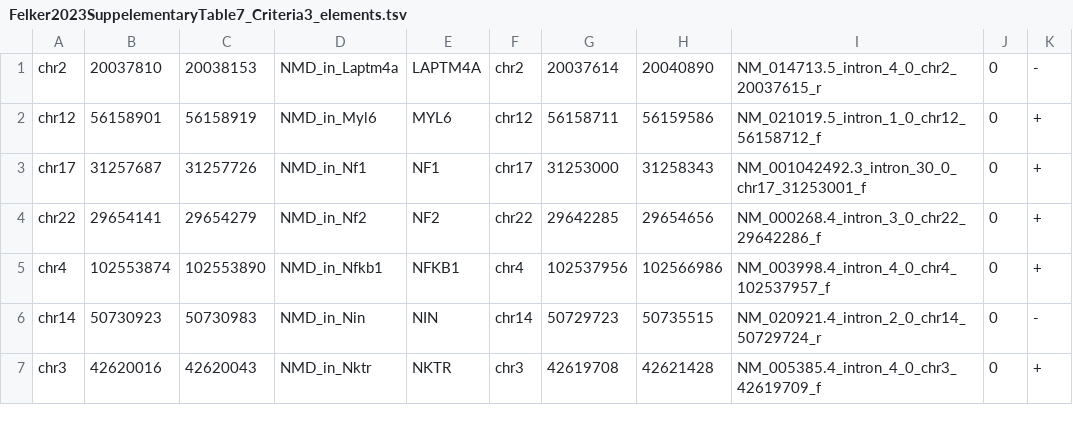
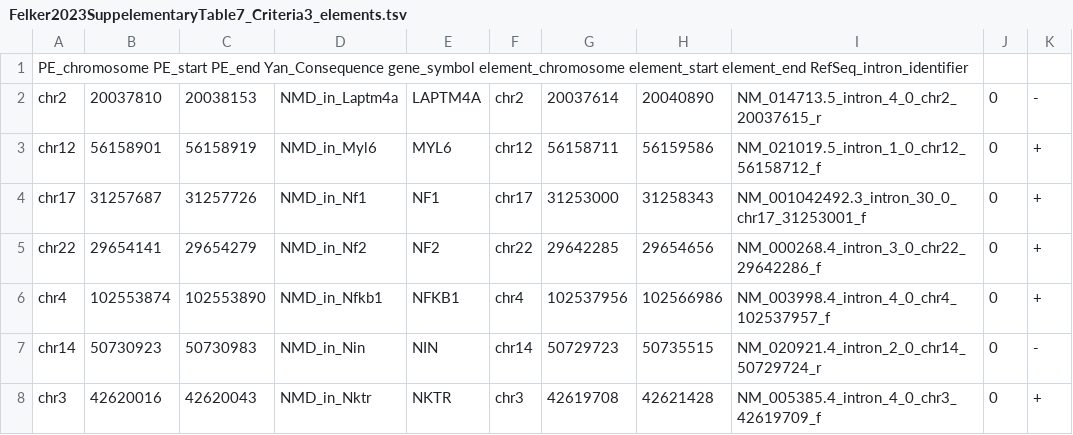
Before and after one commit to HudsonAlpha/poison_exon_variant_analysis, a TSV file: data/Felker2023SuppelementaryTable7_Criteria3_elements.tsv, drawn as a sheet; only a part is shown; the diff names each change by its address in the sheet, - before the commit and + after, or states it on an @@ line.

Commit message:
Update Felker2023SuppelementaryTable7_Criteria3_elements.tsv
added header

```diff
--- a/data/Felker2023SuppelementaryTable7_Criteria3_elements.tsv
+++ b/data/Felker2023SuppelementaryTable7_Criteria3_elements.tsv
+row 1: PE_chromosome PE_start PE_end Yan_Consequence gene_symbol element_chromosome element_start element_end RefSeq_intron_identifier
```
